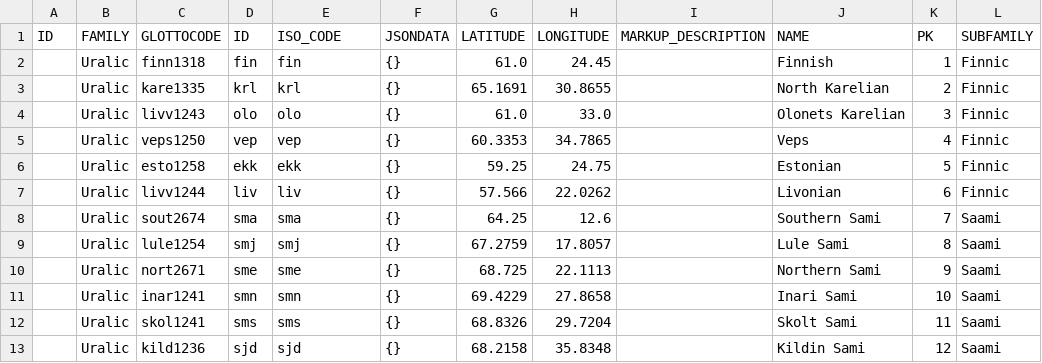
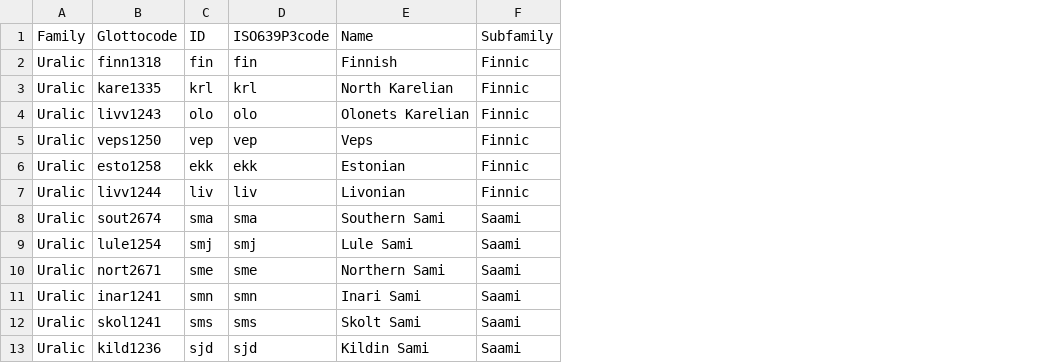
Before and after one commit to lexibank/northeuralex, a CSV file: etc/languages.csv, drawn as a sheet; only a part is shown; removed rows and columns are numbered as before the commit, all else as after; the diff names each change by its address in the sheet, - before the commit and + after, or states it on an @@ line.

```diff
--- a/etc/languages.csv
+++ b/etc/languages.csv
-column A, empty
-column F, rows 2-13: all {}
-column G, rows 2-13: 61.0 | 65.1691 | 61.0 | 60.3353 | 59.25 | 57.566 | 64.25 | 67.2759 | 68.725 | 69.4229 | 68.8326 | 68.2158
-column H, rows 2-13: 24.45 | 30.8655 | 33.0 | 34.7865 | 24.75 | 22.0262 | 12.6 | 17.8057 | 22.1113 | 27.8658 | 29.7204 | 35.8348
-column I, empty
-column K, rows 2-13: 1 | 2 | 3 | 4 | 5 | 6 | 7 | 8 | 9 | 10 | 11 | 12
-row 1: ID | FAMILY | GLOTTOCODE | ID | ISO_CODE | JSONDATA | LATITUDE | LONGITUDE | MARKUP_DESCRIPTION | NAME | PK | SUBFAMILY
+row 1: Family | Glottocode | ID | ISO639P3code | Name | Subfamily
```
Also changed, not shown: cldf/languages.csv, cldf/parameters.csv, 8 other files.
